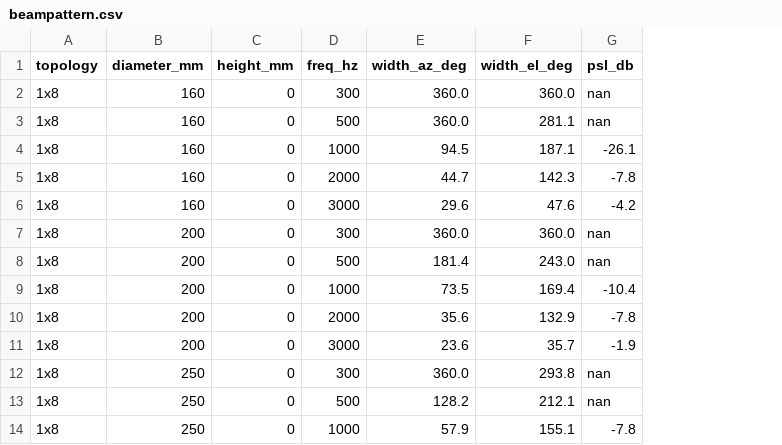
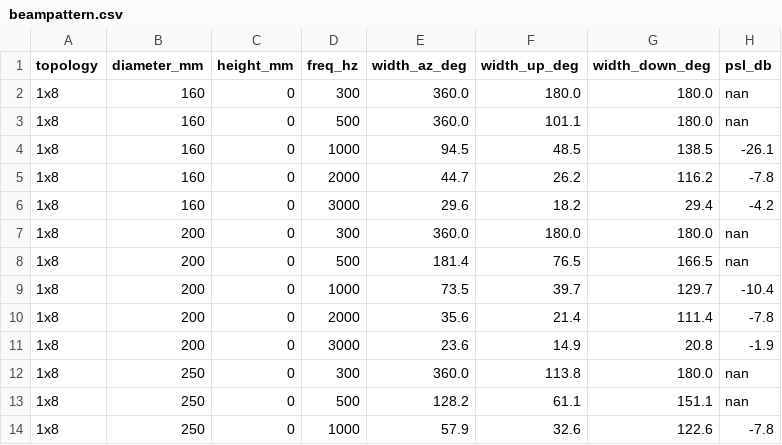
Before and after one commit to boomchecker/boomchecker-monorepo, a CSV file: projects/2026-maxam-tas-beamforming/python/results/beampattern.csv, drawn as a sheet; only a part is shown; removed rows and columns are numbered as before the commit, all else as after; the diff names each change by its address in the sheet, - before the commit and + after, or states it on an @@ line.

```diff
--- a/projects/2026-maxam-tas-beamforming/python/results/beampattern.csv
+++ b/projects/2026-maxam-tas-beamforming/python/results/beampattern.csv
-column F (width_el_deg), rows 2-14: 360.0 | 281.1 | 187.1 | 142.3 | 47.6 | 360.0 | 243.0 | 169.4 | 132.9 | 35.7 | 293.8 | 212.1 | 155.1
+column F (width_up_deg), rows 2-14: 180.0 | 101.1 | 48.5 | 26.2 | 18.2 | 180.0 | 76.5 | 39.7 | 21.4 | 14.9 | 113.8 | 61.1 | 32.6
+column G (width_down_deg), rows 2-14: 180.0 | 180.0 | 138.5 | 116.2 | 29.4 | 180.0 | 166.5 | 129.7 | 111.4 | 20.8 | 180.0 | 151.1 | 122.6
```
Also changed, not shown: projects/2026-maxam-tas-beamforming/python/results/summary.csv, 6 other files.
